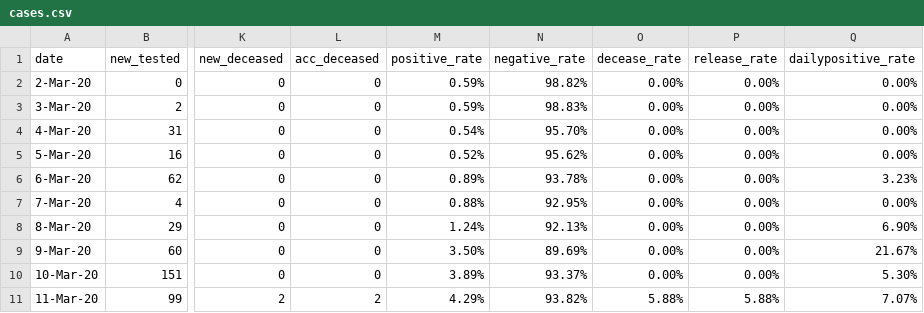
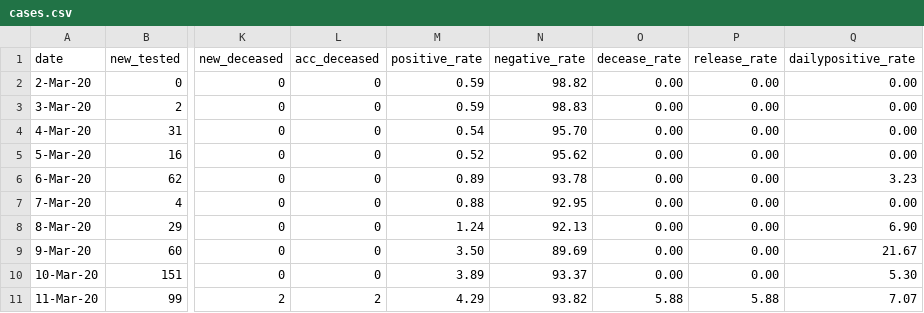
Before and after one commit to Martinus21/covid-19_Cases, a CSV file: indonesia-coronavirus-cases/cases.csv, drawn as a sheet; only a part is shown, gaps mark what is left out; the diff covers the shown part only; the diff names each change by its address in the sheet, - before the commit and + after, or states it on an @@ line.

```diff
--- a/indonesia-coronavirus-cases/cases.csv
+++ b/indonesia-coronavirus-cases/cases.csv
-M2:M3 (positive_rate): 0.59%
+M2:M3 (positive_rate): 0.59
-N2 (negative_rate): 98.82%
+N2 (negative_rate): 98.82
-O2:O10 (decease_rate): 0.00%
+O2:O10 (decease_rate): 0.00
-P2:P10 (release_rate): 0.00%
+P2:P10 (release_rate): 0.00
-Q2:Q5 (dailypositive_rate): 0.00%
+Q2:Q5 (dailypositive_rate): 0.00
-N3 (negative_rate): 98.83%
+N3 (negative_rate): 98.83
-M4 (positive_rate): 0.54%
+M4 (positive_rate): 0.54
-N4 (negative_rate): 95.70%
+N4 (negative_rate): 95.70
-M5 (positive_rate): 0.52%
+M5 (positive_rate): 0.52
-N5 (negative_rate): 95.62%
+N5 (negative_rate): 95.62
-M6 (positive_rate): 0.89%
+M6 (positive_rate): 0.89
-N6 (negative_rate): 93.78%
+N6 (negative_rate): 93.78
-Q6 (dailypositive_rate): 3.23%
+Q6 (dailypositive_rate): 3.23
-M7 (positive_rate): 0.88%
+M7 (positive_rate): 0.88
-N7 (negative_rate): 92.95%
+N7 (negative_rate): 92.95
-Q7 (dailypositive_rate): 0.00%
+Q7 (dailypositive_rate): 0.00
-M8 (positive_rate): 1.24%
+M8 (positive_rate): 1.24
-N8 (negative_rate): 92.13%
+N8 (negative_rate): 92.13
-Q8 (dailypositive_rate): 6.90%
+Q8 (dailypositive_rate): 6.90
-M9 (positive_rate): 3.50%
+M9 (positive_rate): 3.50
-N9 (negative_rate): 89.69%
+N9 (negative_rate): 89.69
-Q9 (dailypositive_rate): 21.67%
+Q9 (dailypositive_rate): 21.67
-M10 (positive_rate): 3.89%
+M10 (positive_rate): 3.89
-N10 (negative_rate): 93.37%
+N10 (negative_rate): 93.37
-Q10 (dailypositive_rate): 5.30%
+Q10 (dailypositive_rate): 5.30
-M11 (positive_rate): 4.29%
+M11 (positive_rate): 4.29
-N11 (negative_rate): 93.82%
+N11 (negative_rate): 93.82
-O11 (decease_rate): 5.88%
+O11 (decease_rate): 5.88
-P11 (release_rate): 5.88%
+P11 (release_rate): 5.88
-Q11 (dailypositive_rate): 7.07%
+Q11 (dailypositive_rate): 7.07
```
Also changed, not shown: 100 edited cells elsewhere in this file, 4 other files.
